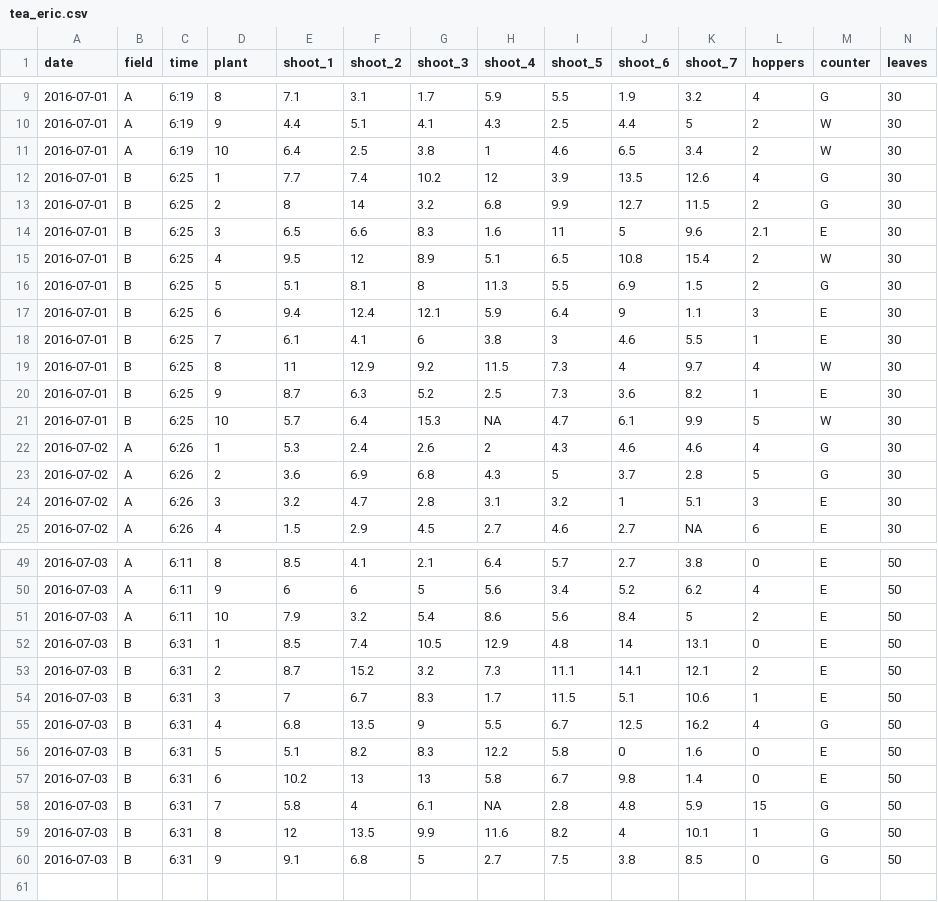
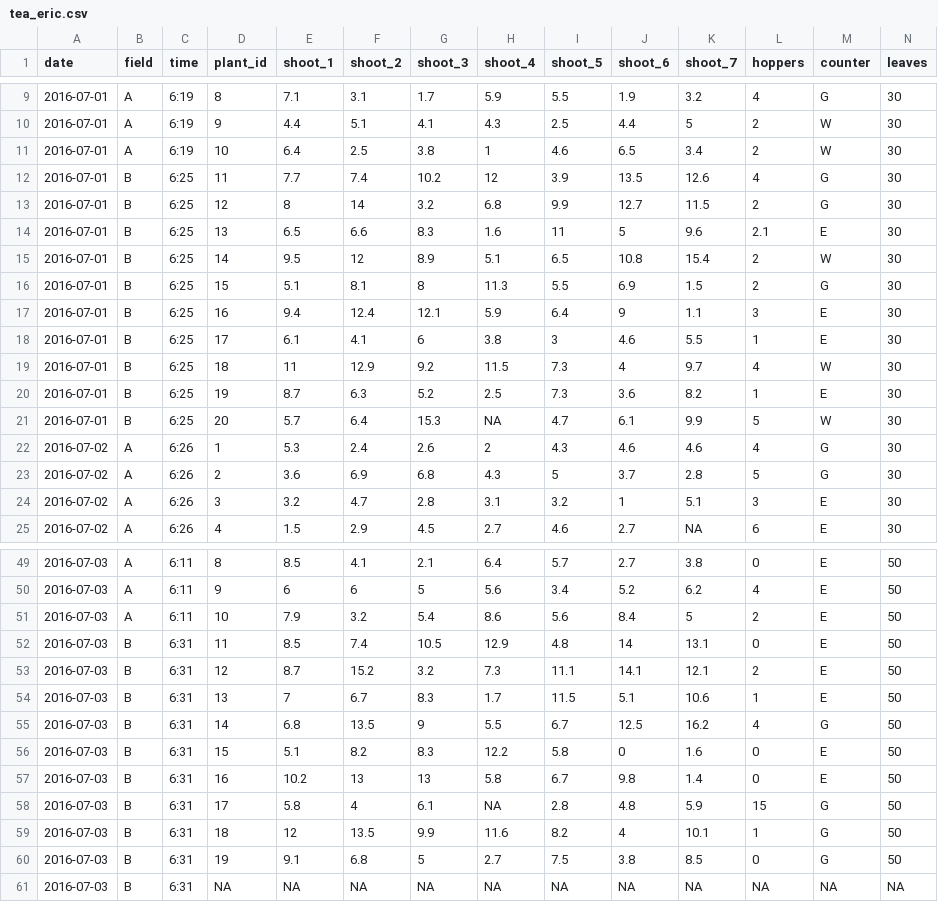
Before and after one commit to cct-datascience/workshop-wednesdays, a CSV file: 202208-data-validation/data/tea_eric.csv, drawn as a sheet; only a part is shown, gaps mark what is left out; the diff covers the shown part only.

Commit message:
finsih with data example

```diff
--- a/202208-data-validation/data/tea_eric.csv
+++ b/202208-data-validation/data/tea_eric.csv
@@ -1 +1 @@
-date,field,time,plant,shoot_1,shoot_2,shoot_3,shoot_4,shoot_5,shoot_6,shoot_7,hoppers,counter,leaves
+date,field,time,plant_id,shoot_1,shoot_2,shoot_3,shoot_4,shoot_5,shoot_6,shoot_7,hoppers,counter,leaves
@@ -11,12 +11,12 @@ date,field,time,plant,shoot_1,shoot_2,shoot_3,shoot_4,shoot_5,shoot_6,shoot_7,ho
 2016-07-01,A,6:19,10,6.4,2.5,3.8,1,4.6,6.5,3.4,2,W,30
-2016-07-01,B,6:25,1,7.7,7.4,10.2,12,3.9,13.5,12.6,4,G,30
-2016-07-01,B,6:25,2,8,14,3.2,6.8,9.9,12.7,11.5,2,G,30
-2016-07-01,B,6:25,3,6.5,6.6,8.3,1.6,11,5,9.6,2.1,E,30
-2016-07-01,B,6:25,4,9.5,12,8.9,5.1,6.5,10.8,15.4,2,W,30
-2016-07-01,B,6:25,5,5.1,8.1,8,11.3,5.5,6.9,1.5,2,G,30
-2016-07-01,B,6:25,6,9.4,12.4,12.1,5.9,6.4,9,1.1,3,E,30
-2016-07-01,B,6:25,7,6.1,4.1,6,3.8,3,4.6,5.5,1,E,30
-2016-07-01,B,6:25,8,11,12.9,9.2,11.5,7.3,4,9.7,4,W,30
-2016-07-01,B,6:25,9,8.7,6.3,5.2,2.5,7.3,3.6,8.2,1,E,30
-2016-07-01,B,6:25,10,5.7,6.4,15.3,NA,4.7,6.1,9.9,5,W,30
+2016-07-01,B,6:25,11,7.7,7.4,10.2,12,3.9,13.5,12.6,4,G,30
+2016-07-01,B,6:25,12,8,14,3.2,6.8,9.9,12.7,11.5,2,G,30
+2016-07-01,B,6:25,13,6.5,6.6,8.3,1.6,11,5,9.6,2.1,E,30
+2016-07-01,B,6:25,14,9.5,12,8.9,5.1,6.5,10.8,15.4,2,W,30
+2016-07-01,B,6:25,15,5.1,8.1,8,11.3,5.5,6.9,1.5,2,G,30
+2016-07-01,B,6:25,16,9.4,12.4,12.1,5.9,6.4,9,1.1,3,E,30
+2016-07-01,B,6:25,17,6.1,4.1,6,3.8,3,4.6,5.5,1,E,30
+2016-07-01,B,6:25,18,11,12.9,9.2,11.5,7.3,4,9.7,4,W,30
+2016-07-01,B,6:25,19,8.7,6.3,5.2,2.5,7.3,3.6,8.2,1,E,30
+2016-07-01,B,6:25,20,5.7,6.4,15.3,NA,4.7,6.1,9.9,5,W,30
 2016-07-02,A,6:26,1,5.3,2.4,2.6,2,4.3,4.6,4.6,4,G,30
@@ -51,10 +51,11 @@ date,field,time,plant,shoot_1,shoot_2,shoot_3,shoot_4,shoot_5,shoot_6,shoot_7,ho
 2016-07-03,A,6:11,10,7.9,3.2,5.4,8.6,5.6,8.4,5,2,E,50
-2016-07-03,B,6:31,1,8.5,7.4,10.5,12.9,4.8,14,13.1,0,E,50
-2016-07-03,B,6:31,2,8.7,15.2,3.2,7.3,11.1,14.1,12.1,2,E,50
-2016-07-03,B,6:31,3,7,6.7,8.3,1.7,11.5,5.1,10.6,1,E,50
-2016-07-03,B,6:31,4,6.8,13.5,9,5.5,6.7,12.5,16.2,4,G,50
-2016-07-03,B,6:31,5,5.1,8.2,8.3,12.2,5.8,0,1.6,0,E,50
-2016-07-03,B,6:31,6,10.2,13,13,5.8,6.7,9.8,1.4,0,E,50
-2016-07-03,B,6:31,7,5.8,4,6.1,NA,2.8,4.8,5.9,15,G,50
-2016-07-03,B,6:31,8,12,13.5,9.9,11.6,8.2,4,10.1,1,G,50
-2016-07-03,B,6:31,9,9.1,6.8,5,2.7,7.5,3.8,8.5,0,G,50
+2016-07-03,B,6:31,11,8.5,7.4,10.5,12.9,4.8,14,13.1,0,E,50
+2016-07-03,B,6:31,12,8.7,15.2,3.2,7.3,11.1,14.1,12.1,2,E,50
+2016-07-03,B,6:31,13,7,6.7,8.3,1.7,11.5,5.1,10.6,1,E,50
+2016-07-03,B,6:31,14,6.8,13.5,9,5.5,6.7,12.5,16.2,4,G,50
+2016-07-03,B,6:31,15,5.1,8.2,8.3,12.2,5.8,0,1.6,0,E,50
+2016-07-03,B,6:31,16,10.2,13,13,5.8,6.7,9.8,1.4,0,E,50
+2016-07-03,B,6:31,17,5.8,4,6.1,NA,2.8,4.8,5.9,15,G,50
+2016-07-03,B,6:31,18,12,13.5,9.9,11.6,8.2,4,10.1,1,G,50
+2016-07-03,B,6:31,19,9.1,6.8,5,2.7,7.5,3.8,8.5,0,G,50
+2016-07-03,B,6:31,NA,NA,NA,NA,NA,NA,NA,NA,NA,NA,NA
```
Also changed, not shown: 10 edited cells elsewhere in this file, 202208-data-validation/data/tea_jessica.csv, 202208-data-validation/data/tea_resolved.csv, 4 other files.
